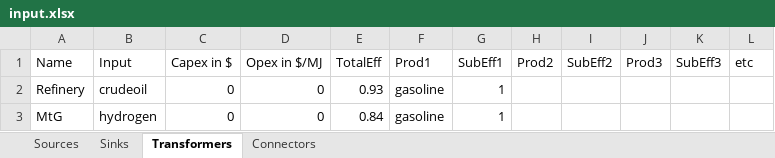
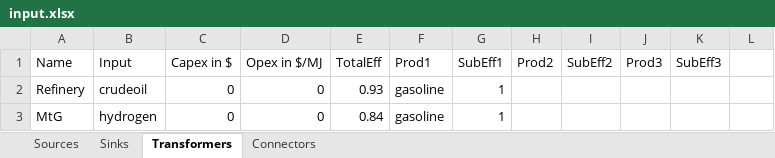
Before and after one commit to jtrobinson57/fscmodel-monte-carlo, an Excel workbook: input.xlsx, sheet Transformers, drawn as a sheet; values as stored, in another font and other column widths than the file's, no borders; the diff names each change by its address in the sheet, - before the commit and + after, or states it on an @@ line.

```diff
--- a/input.xlsx (sheet Transformers)
+++ b/input.xlsx (sheet Transformers)
-L1: etc
+L1: (empty)
```
Also changed, not shown: 1 other file.
